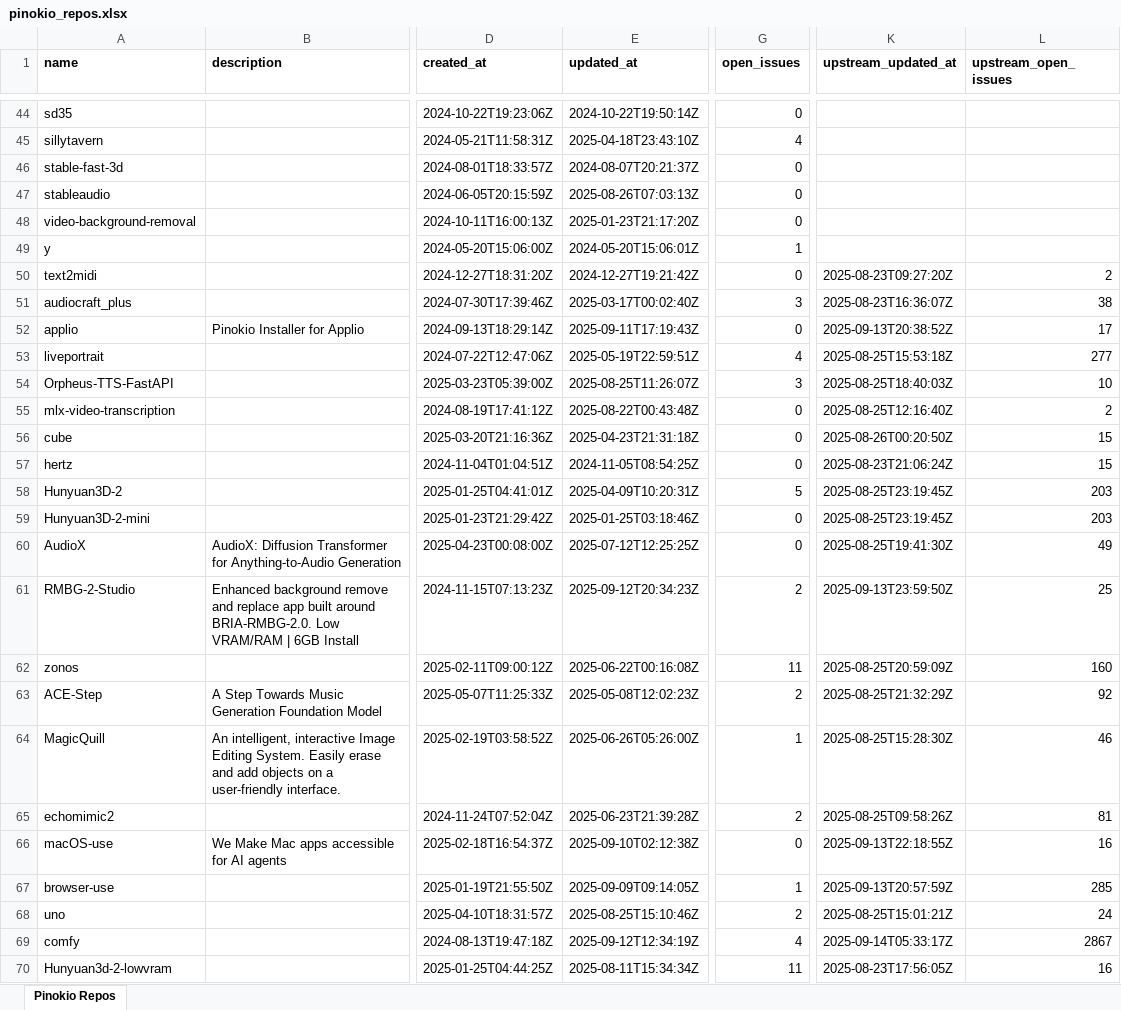
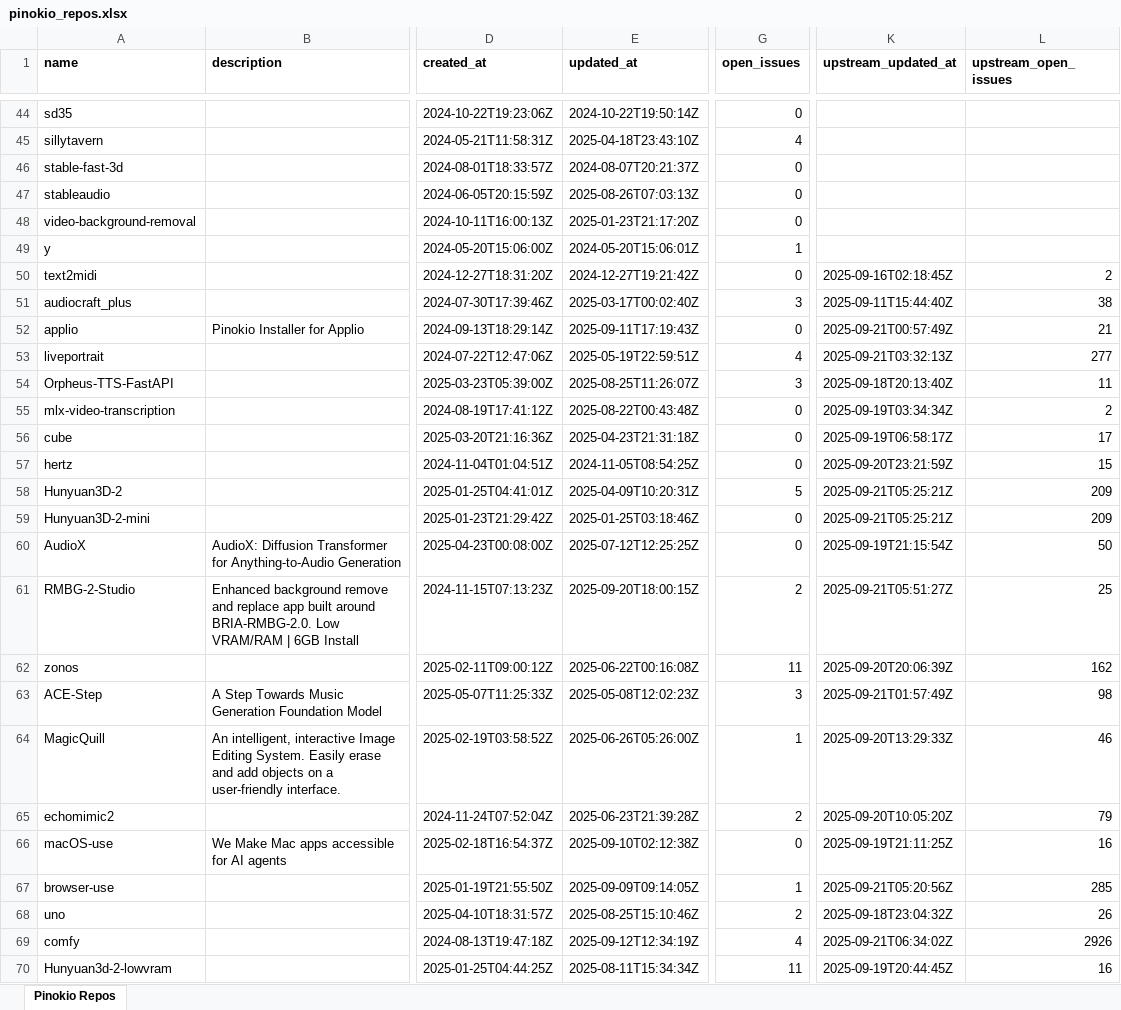
Before and after one commit to signosis/pinokio-website, an Excel workbook: pinokio_repos.xlsx, sheet Pinokio Repos, drawn as a sheet; only a part is shown, gaps mark what is left out; values as stored, in another font and other column widths than the file's, no borders; the diff covers the shown part only; the diff names each change by its address in the sheet, - before the commit and + after, or states it on an @@ line.

```diff
--- a/pinokio_repos.xlsx (sheet Pinokio Repos)
+++ b/pinokio_repos.xlsx (sheet Pinokio Repos)
-K50 (upstream_updated_at): 2025-08-23T09:27:20Z
+K50 (upstream_updated_at): 2025-09-16T02:18:45Z
-K51 (upstream_updated_at): 2025-08-23T16:36:07Z
+K51 (upstream_updated_at): 2025-09-11T15:44:40Z
-K52 (upstream_updated_at): 2025-09-13T20:38:52Z
+K52 (upstream_updated_at): 2025-09-21T00:57:49Z
-L52 (upstream_open_issues): 17
+L52 (upstream_open_issues): 21
-K53 (upstream_updated_at): 2025-08-25T15:53:18Z
+K53 (upstream_updated_at): 2025-09-21T03:32:13Z
-K54 (upstream_updated_at): 2025-08-25T18:40:03Z
+K54 (upstream_updated_at): 2025-09-18T20:13:40Z
-L54 (upstream_open_issues): 10
+L54 (upstream_open_issues): 11
-K55 (upstream_updated_at): 2025-08-25T12:16:40Z
+K55 (upstream_updated_at): 2025-09-19T03:34:34Z
-K56 (upstream_updated_at): 2025-08-26T00:20:50Z
+K56 (upstream_updated_at): 2025-09-19T06:58:17Z
-L56 (upstream_open_issues): 15
+L56 (upstream_open_issues): 17
-K57 (upstream_updated_at): 2025-08-23T21:06:24Z
+K57 (upstream_updated_at): 2025-09-20T23:21:59Z
-K58:K59 (upstream_updated_at): 2025-08-25T23:19:45Z
+K58:K59 (upstream_updated_at): 2025-09-21T05:25:21Z
-L58:L59 (upstream_open_issues): 203
+L58:L59 (upstream_open_issues): 209
-K60 (upstream_updated_at): 2025-08-25T19:41:30Z
+K60 (upstream_updated_at): 2025-09-19T21:15:54Z
-L60 (upstream_open_issues): 49
+L60 (upstream_open_issues): 50
-E61 (updated_at): 2025-09-12T20:34:23Z
+E61 (updated_at): 2025-09-20T18:00:15Z
-K61 (upstream_updated_at): 2025-09-13T23:59:50Z
+K61 (upstream_updated_at): 2025-09-21T05:51:27Z
-K62 (upstream_updated_at): 2025-08-25T20:59:09Z
+K62 (upstream_updated_at): 2025-09-20T20:06:39Z
-L62 (upstream_open_issues): 160
+L62 (upstream_open_issues): 162
-G63 (open_issues): 2
+G63 (open_issues): 3
-K63 (upstream_updated_at): 2025-08-25T21:32:29Z
+K63 (upstream_updated_at): 2025-09-21T01:57:49Z
-L63 (upstream_open_issues): 92
+L63 (upstream_open_issues): 98
-K64 (upstream_updated_at): 2025-08-25T15:28:30Z
+K64 (upstream_updated_at): 2025-09-20T13:29:33Z
-K65 (upstream_updated_at): 2025-08-25T09:58:26Z
+K65 (upstream_updated_at): 2025-09-20T10:05:20Z
-L65 (upstream_open_issues): 81
+L65 (upstream_open_issues): 79
-K66 (upstream_updated_at): 2025-09-13T22:18:55Z
+K66 (upstream_updated_at): 2025-09-19T21:11:25Z
-K67 (upstream_updated_at): 2025-09-13T20:57:59Z
+K67 (upstream_updated_at): 2025-09-21T05:20:56Z
-K68 (upstream_updated_at): 2025-08-25T15:01:21Z
+K68 (upstream_updated_at): 2025-09-18T23:04:32Z
-L68 (upstream_open_issues): 24
+L68 (upstream_open_issues): 26
-K69 (upstream_updated_at): 2025-09-14T05:33:17Z
+K69 (upstream_updated_at): 2025-09-21T06:34:02Z
-L69 (upstream_open_issues): 2867
+L69 (upstream_open_issues): 2926
-K70 (upstream_updated_at): 2025-08-23T17:56:05Z
+K70 (upstream_updated_at): 2025-09-19T20:44:45Z
```
Also changed, not shown: 48 edited cells elsewhere in this sheet, 3 other files.
